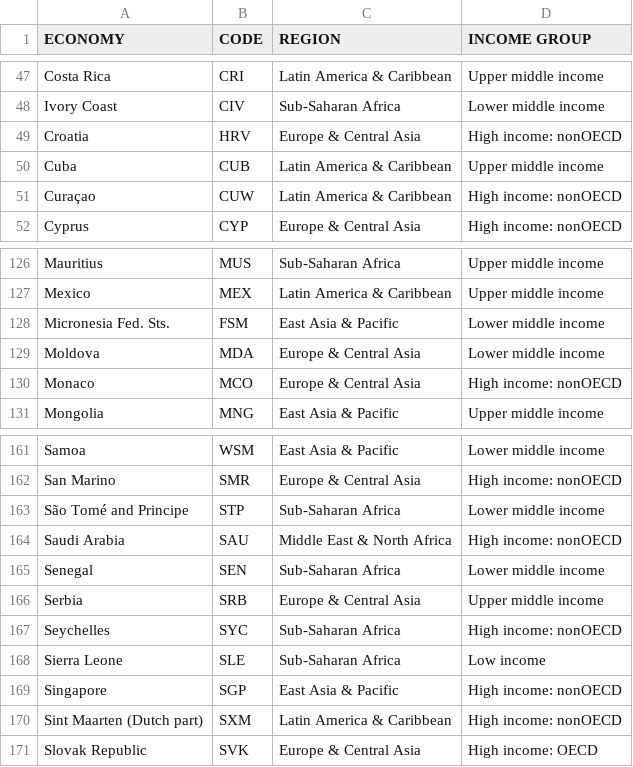
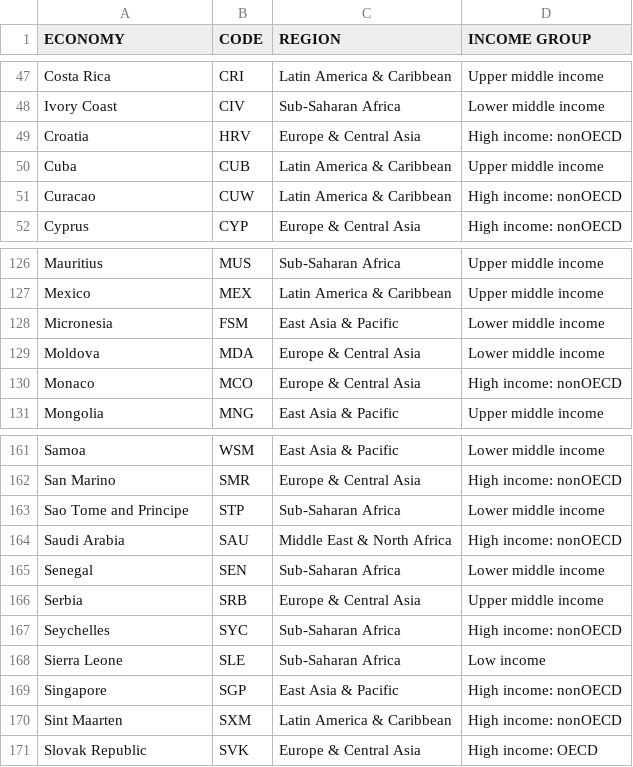
Before and after one commit to WiseAmateur/Semantic-Web-Project, a CSV file: ontology/worldbank_countries.csv, drawn as a sheet; only a part is shown, gaps mark what is left out; the diff names each change by its address in the sheet, - before the commit and + after, or states it on an @@ line.

Commit message:
The country csv data and the disaster json data is now succesfully merged in our ontology

```diff
--- a/ontology/worldbank_countries.csv
+++ b/ontology/worldbank_countries.csv
-A51 (ECONOMY): Curaçao
+A51 (ECONOMY): Curacao
-A128 (ECONOMY): Micronesia Fed. Sts.
+A128 (ECONOMY): Micronesia
-A163 (ECONOMY): São Tomé and Principe
+A163 (ECONOMY): Sao Tome and Principe
-A170 (ECONOMY): Sint Maarten (Dutch part)
+A170 (ECONOMY): Sint Maarten
```
Also changed, not shown: 8 other files.
